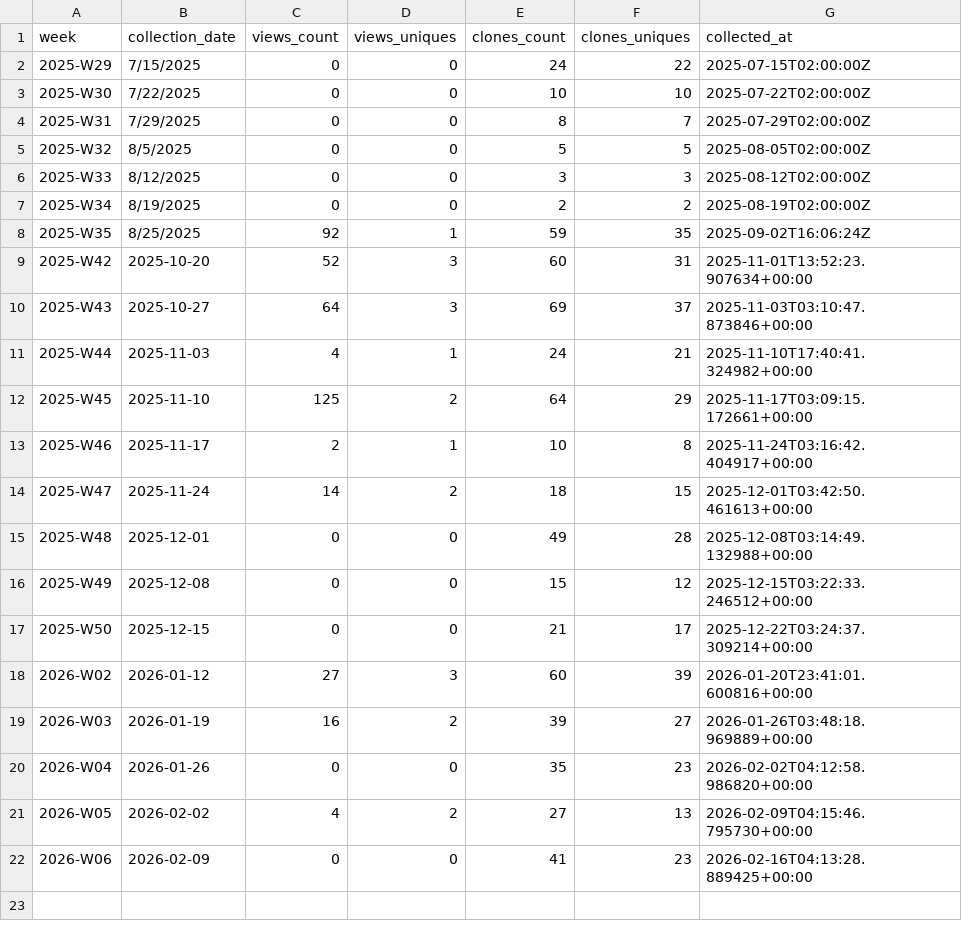
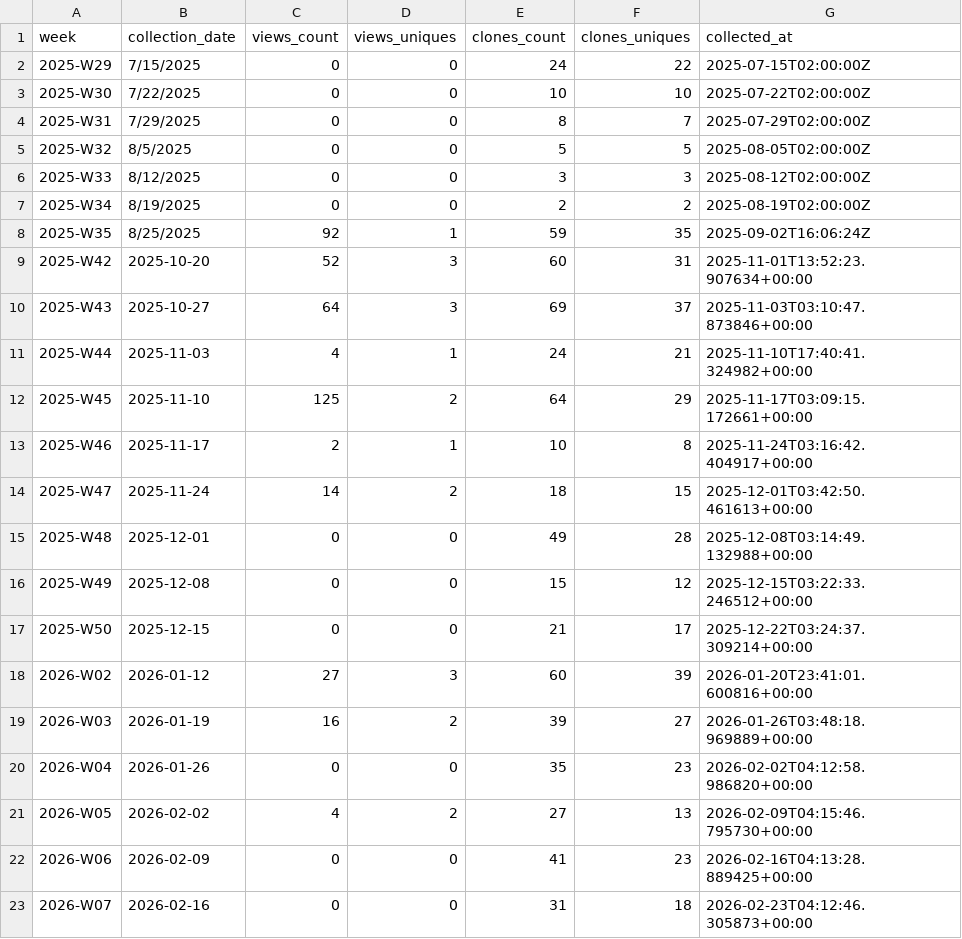
Before and after one commit to EarthBiogenome/dashboard, a CSV file: repo-analytics/weekly_summary.csv, drawn as a sheet.

```diff
--- a/repo-analytics/weekly_summary.csv
+++ b/repo-analytics/weekly_summary.csv
@@ -22 +22,2 @@ week,collection_date,views_count,views_uniques,clones_count,clones_uniques,colle
 2026-W06,2026-02-09,0,0,41,23,2026-02-16T04:13:28.889425+00:00
+2026-W07,2026-02-16,0,0,31,18,2026-02-23T04:12:46.305873+00:00
```
